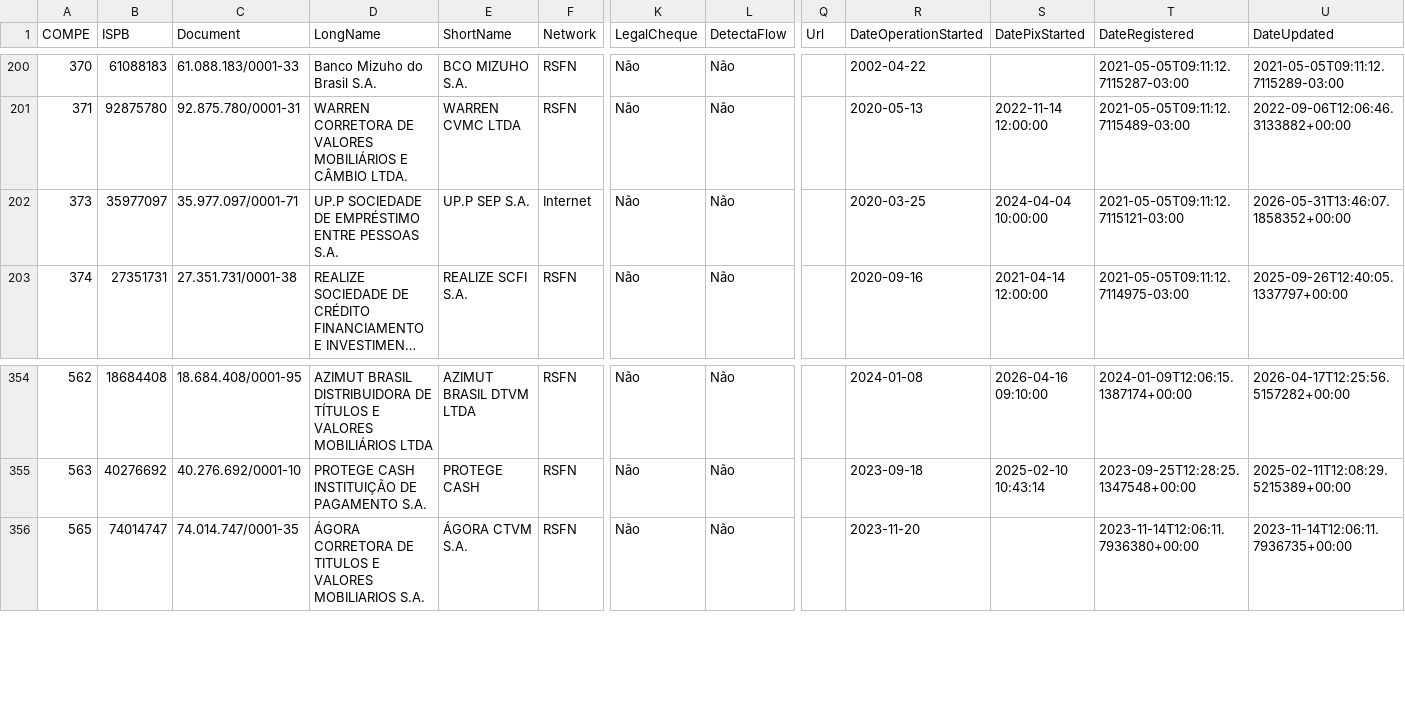
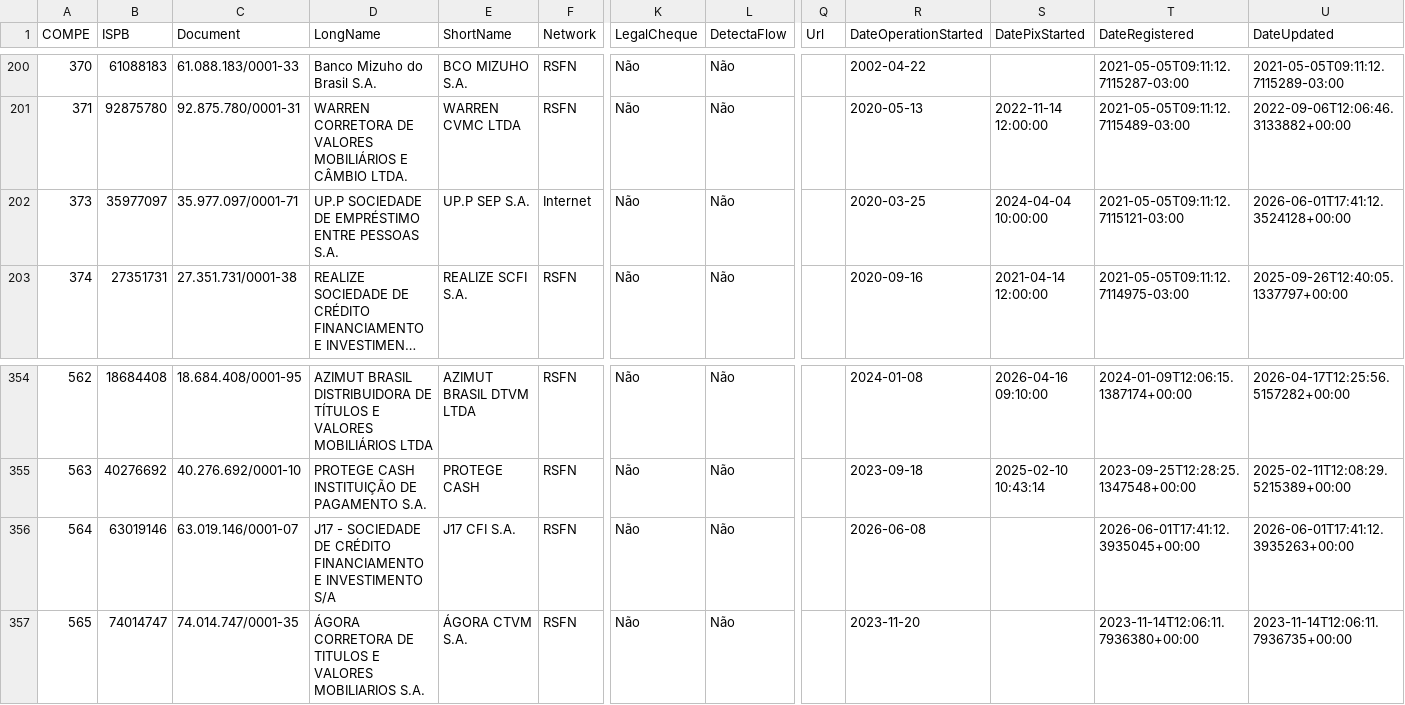
Before and after one commit to guibranco/BancosBrasileiros, a CSV file: data/bancos.csv, drawn as a sheet; only a part is shown, gaps mark what is left out; long unchanged cells end in …; rows hold the shown columns only; the diff names each change by its address in the sheet, - before the commit and + after, or states it on an @@ line.

```diff
--- a/data/bancos.csv
+++ b/data/bancos.csv
-U202 (DateUpdated): 2026-05-31T13:46:07.1858352+00:00
+U202 (DateUpdated): 2026-06-01T17:41:12.3524128+00:00
+row 356: 564 | 63019146 | 63.019.146/0001-07 | J17 - SOCIEDADE DE CRÉDITO FINANCIAMENTO E INVESTIMENTO S/A | J17 CFI S.A. | RSFN | Não | Não |  | 2026-06-08 |  | 2026-06-01T17:41:12.3935045+00:00 | 2026-06-01T17:41:12.3935263+00:00
```
Also changed, not shown: 5 other files.
